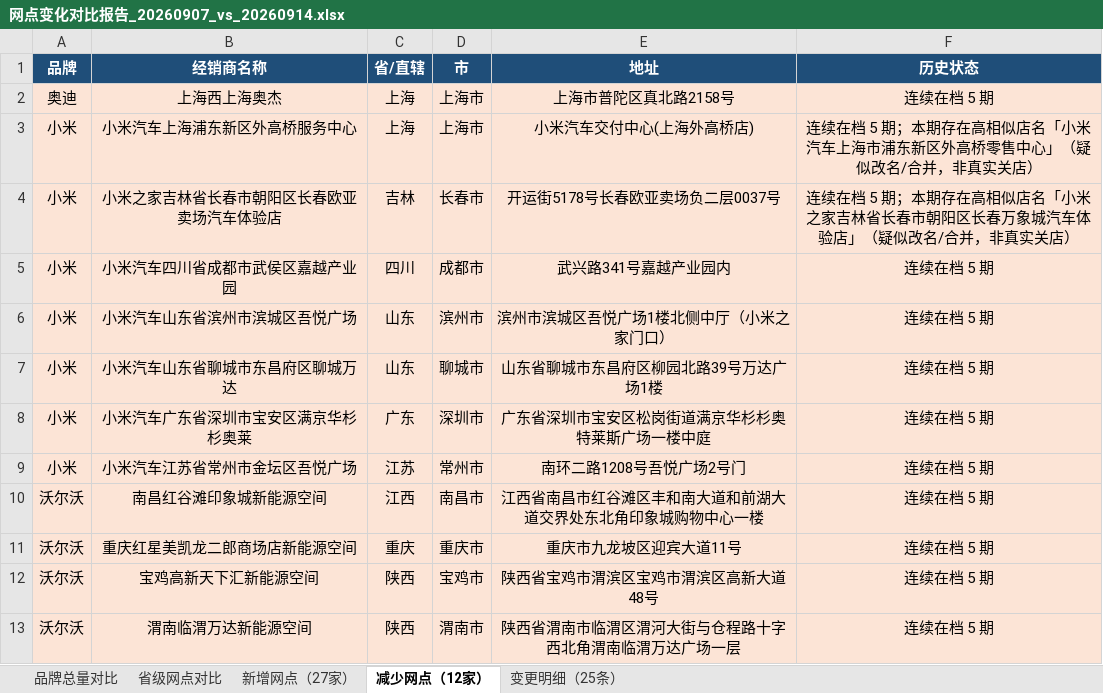
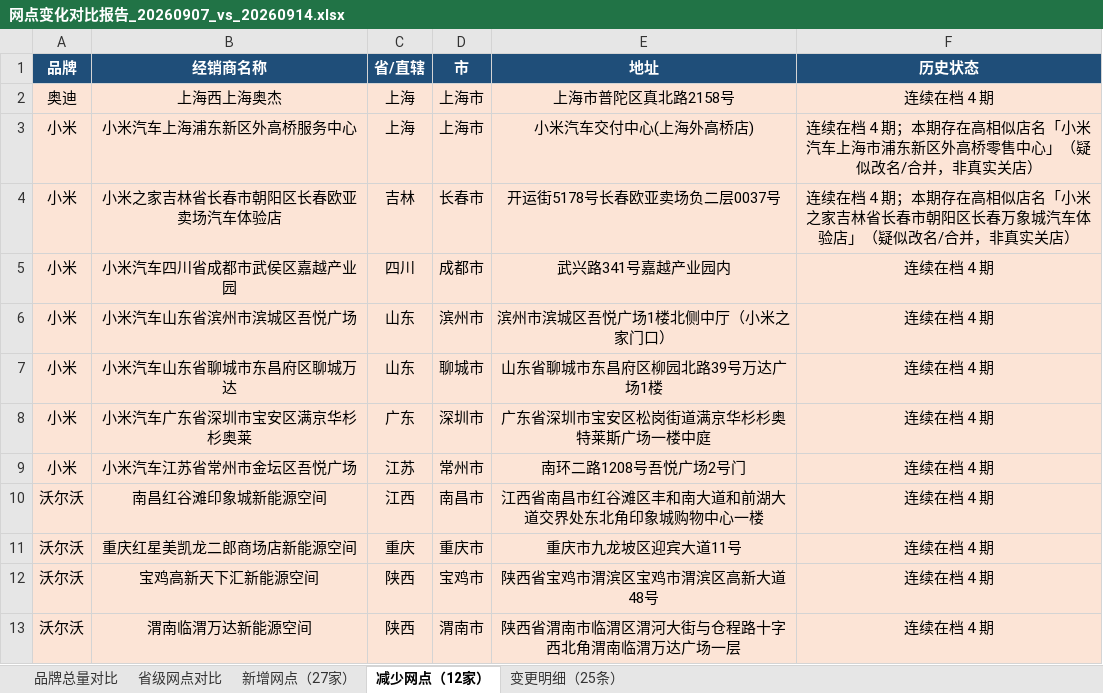
Before and after one commit to William-1225/William-1225.github.io, an Excel workbook: report/downloads/reports/网点变化对比报告_20260907_vs_20260914.xlsx, sheet 减少网点（12家）, drawn as a sheet; values as stored, in another font and other column widths than the file's, no borders; the diff names each change by its address in the sheet, - before the commit and + after, or states it on an @@ line.

```diff
--- a/report/downloads/reports/网点变化对比报告_20260907_vs_20260914.xlsx (sheet 减少网点（12家）)
+++ b/report/downloads/reports/网点变化对比报告_20260907_vs_20260914.xlsx (sheet 减少网点（12家）)
-F2 (历史状态): 连续在档 5 期
+F2 (历史状态): 连续在档 4 期
-F3 (历史状态): …续在档 5 期；本期…
+F3 (历史状态): …续在档 4 期；本期…
-F4 (历史状态): …续在档 5 期；本期…
+F4 (历史状态): …续在档 4 期；本期…
-F5:F13 (历史状态): 连续在档 5 期
+F5:F13 (历史状态): 连续在档 4 期
```
Also changed, not shown: sheet 变更明细（25条）, sheet 新增网点（27家）, report/downloads/reports/网点变化对比报告_20260817_vs_20260824.xlsx, report/downloads/reports/网点变化对比报告_20260914_vs_20260921.xlsx, 23 other files.
